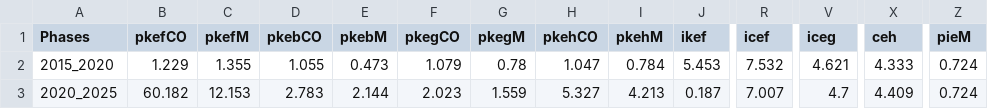
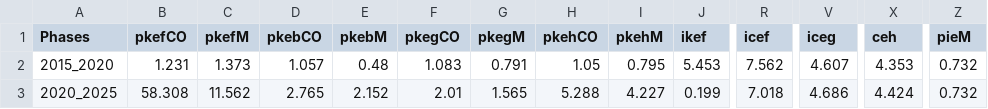
Before and after one commit to energyscope/EnergyScope_coupling_GEMMES, a CSV file: EnergyScope_Pathway/src/Energy_system_costs.csv, drawn as a sheet; only a part is shown, gaps mark what is left out; the diff covers the shown part only; the diff names each change by its address in the sheet, - before the commit and + after, or states it on an @@ line.

```diff
--- a/EnergyScope_Pathway/src/Energy_system_costs.csv
+++ b/EnergyScope_Pathway/src/Energy_system_costs.csv
-B2 (pkefCO): 1.229
+B2 (pkefCO): 1.231
-C2 (pkefM): 1.355
+C2 (pkefM): 1.373
-D2 (pkebCO): 1.055
+D2 (pkebCO): 1.057
-E2 (pkebM): 0.473
+E2 (pkebM): 0.48
-F2 (pkegCO): 1.079
+F2 (pkegCO): 1.083
-G2 (pkegM): 0.78
+G2 (pkegM): 0.791
-H2 (pkehCO): 1.047
+H2 (pkehCO): 1.05
-I2 (pkehM): 0.784
+I2 (pkehM): 0.795
-R2 (icef): 7.532
+R2 (icef): 7.562
-V2 (iceg): 4.621
+V2 (iceg): 4.607
-X2 (ceh): 4.333
+X2 (ceh): 4.353
-Z2:Z3 (pieM): 0.724
+Z2:Z3 (pieM): 0.732
-B3 (pkefCO): 60.182
+B3 (pkefCO): 58.308
-C3 (pkefM): 12.153
+C3 (pkefM): 11.562
-D3 (pkebCO): 2.783
+D3 (pkebCO): 2.765
-E3 (pkebM): 2.144
+E3 (pkebM): 2.152
-F3 (pkegCO): 2.023
+F3 (pkegCO): 2.01
-G3 (pkegM): 1.559
+G3 (pkegM): 1.565
-H3 (pkehCO): 5.327
+H3 (pkehCO): 5.288
-I3 (pkehM): 4.213
+I3 (pkehM): 4.227
-J3 (ikef): 0.187
+J3 (ikef): 0.199
-R3 (icef): 7.007
+R3 (icef): 7.018
-V3 (iceg): 4.7
+V3 (iceg): 4.686
-X3 (ceh): 4.409
+X3 (ceh): 4.424
```
Also changed, not shown: 95 edited cells elsewhere in this file, EnergyScope_Pathway/src/EUD_2021.csv, EnergyScope_Pathway/src/EUD_2026.csv, 11 other files.
